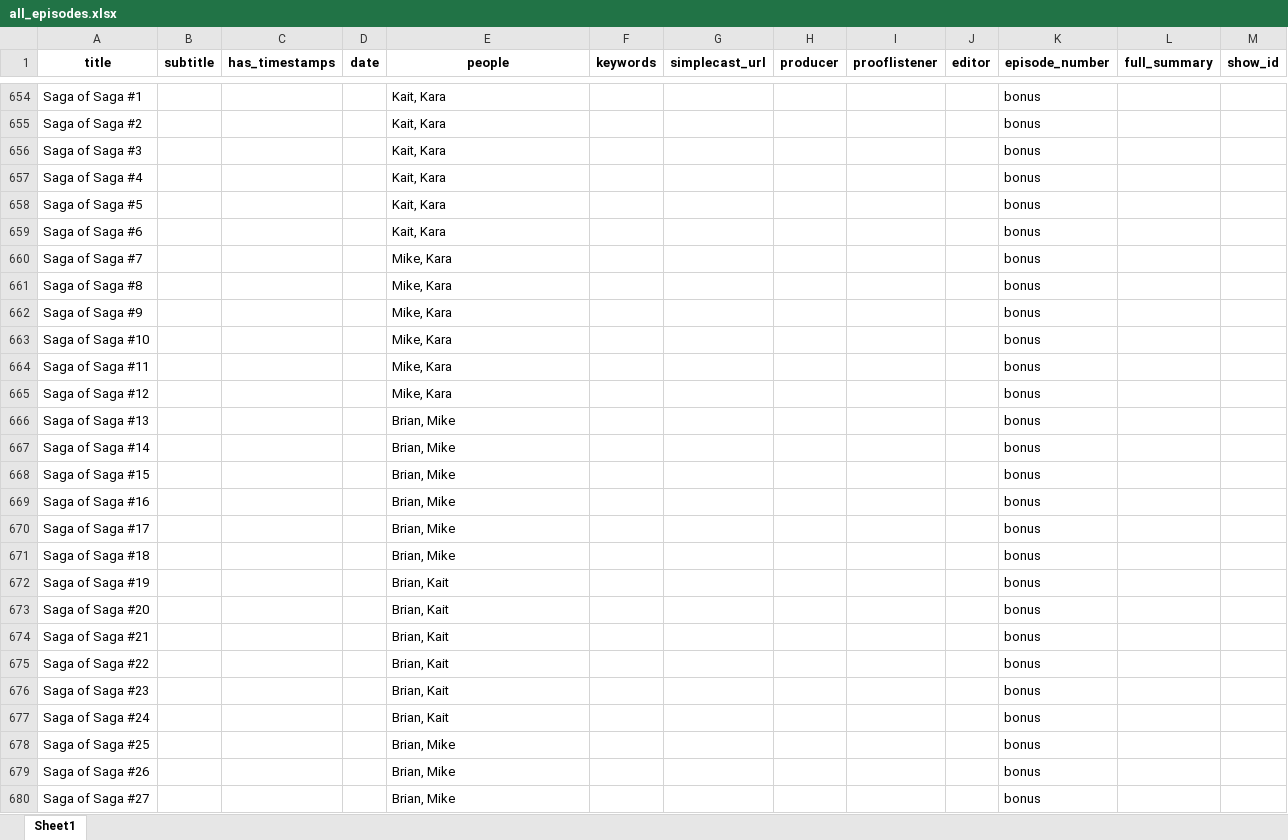
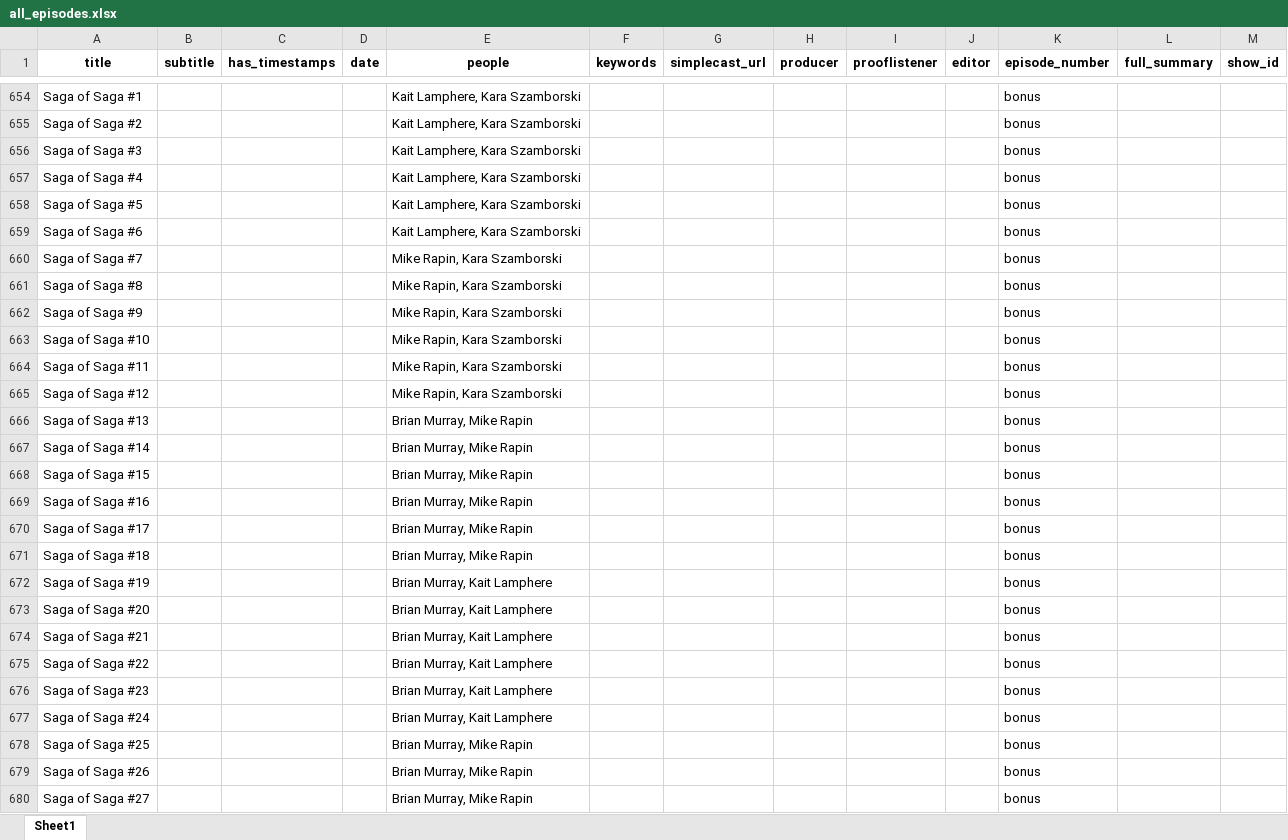
Before and after one commit to sshugars/ircb, an Excel workbook: tables/all_episodes.xlsx, sheet Sheet1, drawn as a sheet; only a part is shown, gaps mark what is left out; values as stored, in another font and other column widths than the file's, no borders; the diff covers the shown part only; the diff names each change by its address in the sheet, - before the commit and + after, or states it on an @@ line.

```diff
--- a/tables/all_episodes.xlsx (sheet Sheet1)
+++ b/tables/all_episodes.xlsx (sheet Sheet1)
-E654:E659 (people): Kait, Kara
+E654:E659 (people): Kait Lamphere, Kara Szamborski
-E660:E665 (people): Mike, Kara
+E660:E665 (people): Mike Rapin, Kara Szamborski
-E666:E671 (people): Brian, Mike
+E666:E671 (people): Brian Murray, Mike Rapin
-E672:E677 (people): Brian, Kait
+E672:E677 (people): Brian Murray, Kait Lamphere
-E678:E680 (people): Brian, Mike
+E678:E680 (people): Brian Murray, Mike Rapin
```
Also changed, not shown: 82 added rows, 82 removed rows, 128 moved rows and 119 edited cells elsewhere in this sheet, 2 other files.
